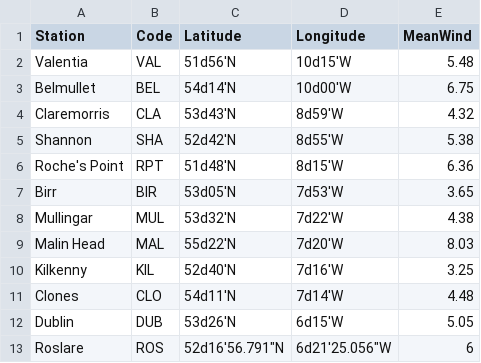
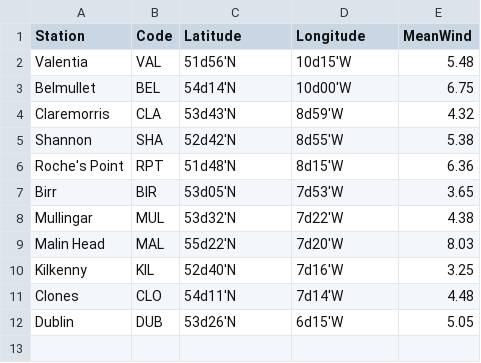
Before and after one commit to ArgentCode/MastersResearch, a CSV file: irish_wind_locs.csv, drawn as a sheet.

Commit message:
updating Irish Wind data to exlcude ROS station

```diff
--- a/irish_wind_locs.csv
+++ b/irish_wind_locs.csv
@@ -12,2 +12 @@
 "Dublin","DUB","53d26'N","6d15'W",5.05
-"Roslare","ROS","52d16'56.791""N","6d21'25.056""W",6
```
Also changed, not shown: 4 other files.
